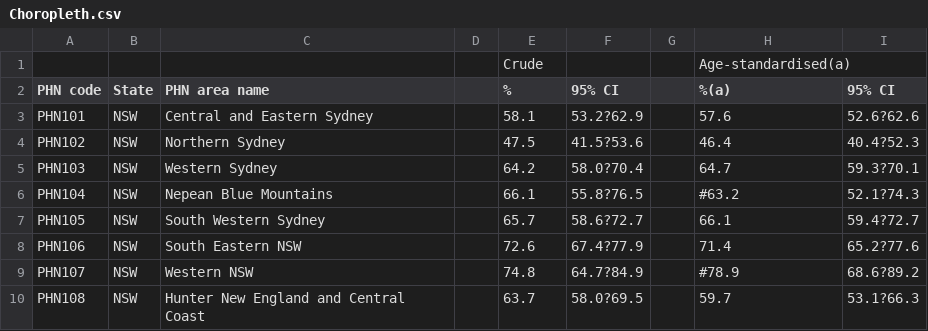
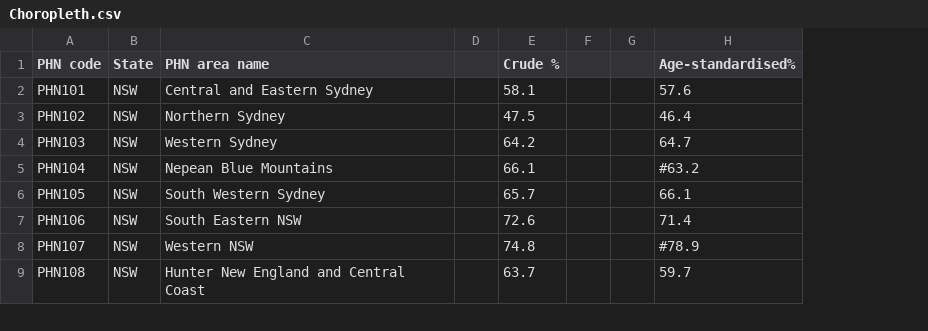
Before and after one commit to kevinarifin/3179, a CSV file: Choropleth.csv, drawn as a sheet; only a part is shown; removed rows and columns are numbered as before the commit, all else as after; the diff names each change by its address in the sheet, - before the commit and + after, or states it on an @@ line.

Commit message:
Add files via upload

```diff
--- a/Choropleth.csv
+++ b/Choropleth.csv
-column F (95% CI), rows 3-10: 53.2?62.9 | 41.5?53.6 | 58.0?70.4 | 55.8?76.5 | 58.6?72.7 | 67.4?77.9 | 64.7?84.9 | 58.0?69.5
+column F, empty
-column I (95% CI), rows 3-10: 52.6?62.6 | 40.4?52.3 | 59.3?70.1 | 52.1?74.3 | 59.4?72.7 | 65.2?77.6 | 68.6?89.2 | 53.1?66.3
-row 1:  |  |  |  | Crude |  |  | Age-standardised(a)
-E1: %
+E1: Crude %
-H1: %(a)
+H1: Age-standardised%
```
